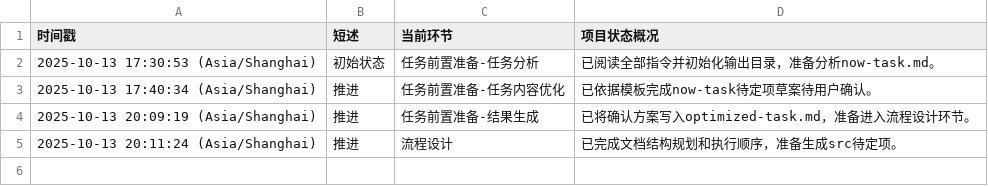
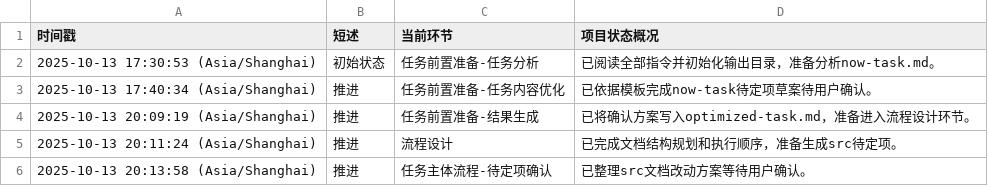
Before and after one commit to Onlykrizz/prompt-for-code, a CSV file: ai-agent-output/2025-10-13T17-29-38_UTC+8_精简指令体系流程/AI-AGENT_working-status.csv, drawn as a sheet; the diff names each change by its address in the sheet, - before the commit and + after, or states it on an @@ line.

```diff
--- a/ai-agent-output/2025-10-13T17-29-38_UTC+8_精简指令体系流程/AI-AGENT_working-status.csv
+++ b/ai-agent-output/2025-10-13T17-29-38_UTC+8_精简指令体系流程/AI-AGENT_working-status.csv
+row 6: 2025-10-13 20:13:58 (Asia/Shanghai) | 推进 | 任务主体流程-待定项确认 | 已整理src文档改动方案等待用户确认。
```
Also changed, not shown: 1 other file.
